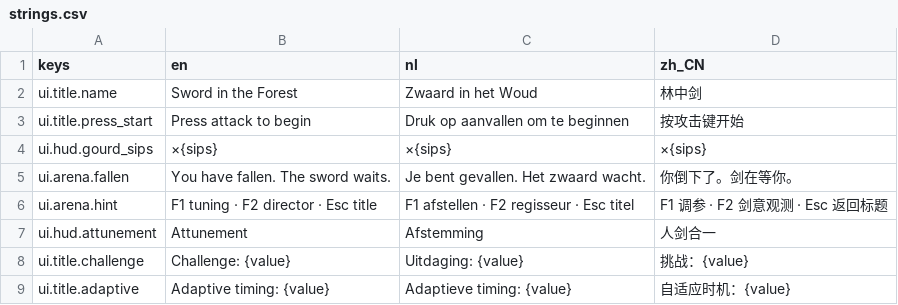
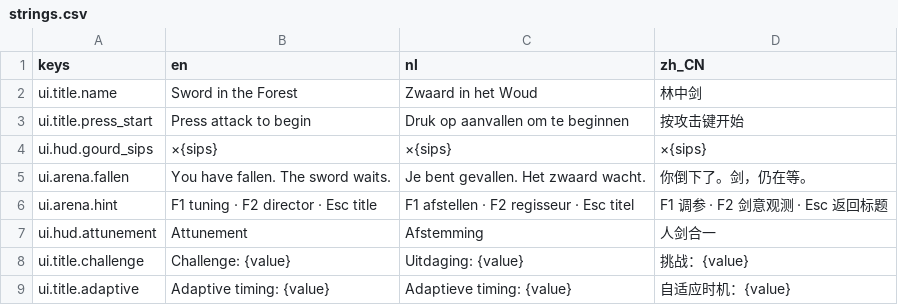
Before and after one commit to Rambledeng/sword-in-the-forest, a CSV file: game/localization/strings.csv, drawn as a sheet; only a part is shown; the diff covers the shown part only.

```diff
--- a/game/localization/strings.csv
+++ b/game/localization/strings.csv
@@ -4,3 +4,3 @@ ui.title.press_start,Press attack to begin,Druk op aanvallen om te beginnen,按
 ui.hud.gourd_sips,×{sips},×{sips},×{sips}
-ui.arena.fallen,You have fallen. The sword waits.,Je bent gevallen. Het zwaard wacht.,你倒下了。剑在等你。
+ui.arena.fallen,You have fallen. The sword waits.,Je bent gevallen. Het zwaard wacht.,你倒下了。剑，仍在等。
 ui.arena.hint,F1 tuning · F2 director · Esc title,F1 afstellen · F2 regisseur · Esc titel,F1 调参 · F2 剑意观测 · Esc 返回标题
```
Also changed, not shown: 46 edited cells elsewhere in this file.
